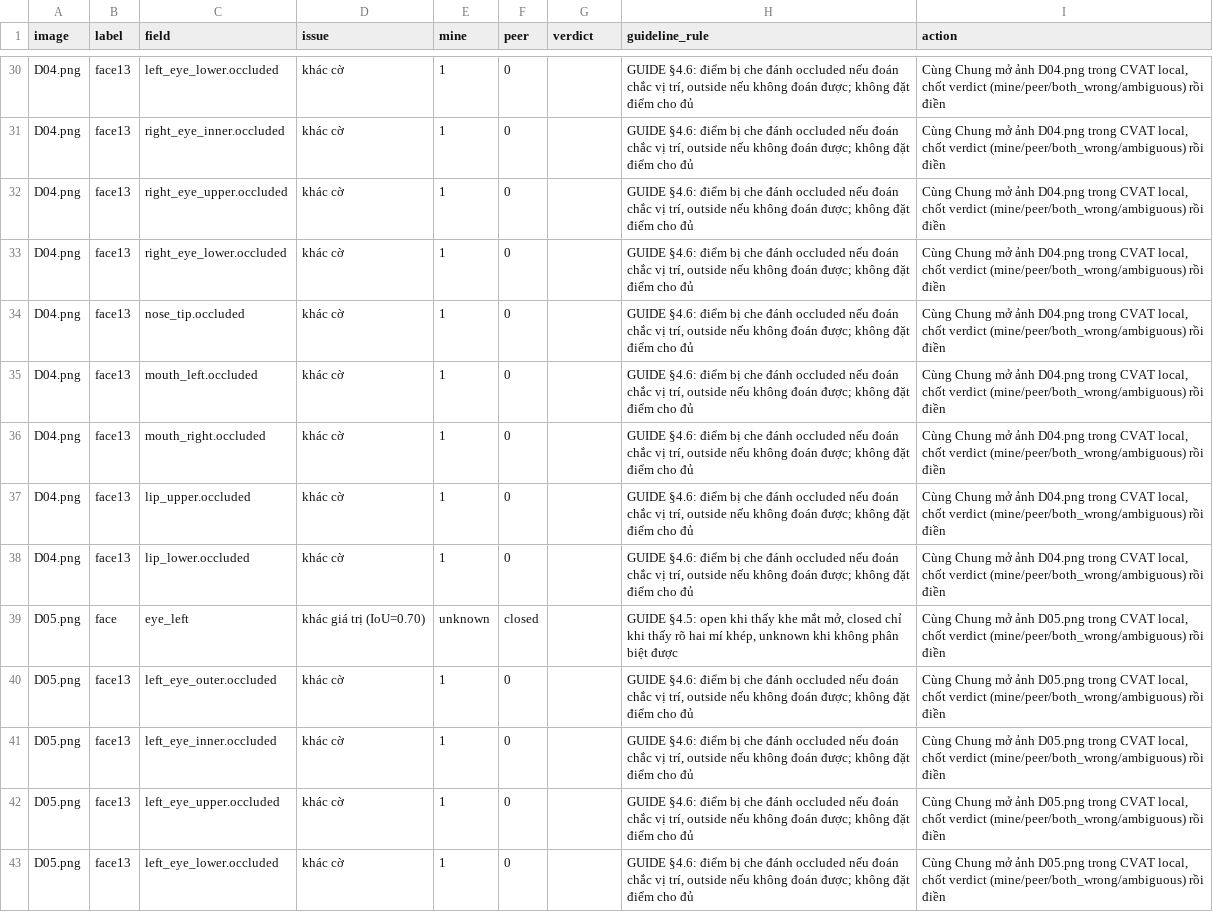
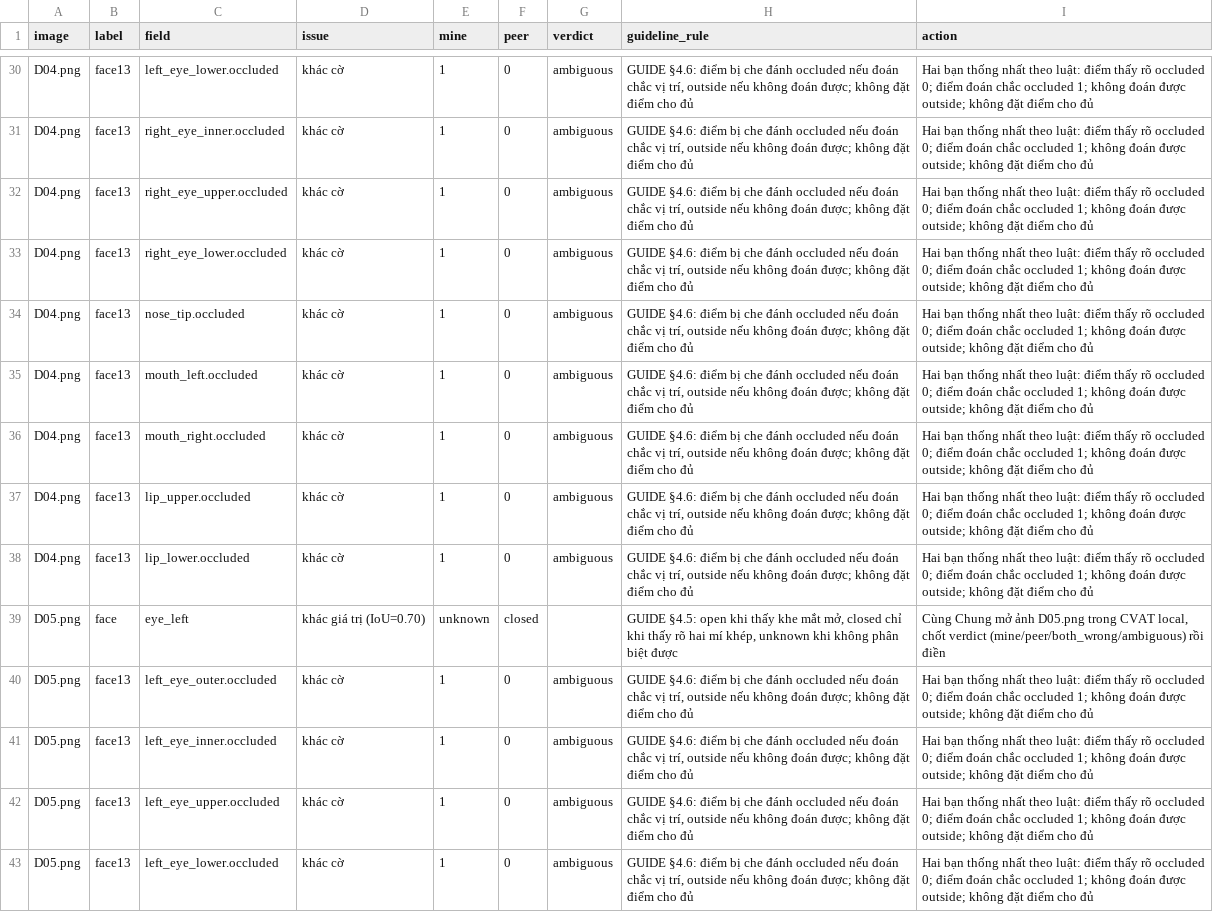
Before and after one commit to leejihoon-quant/K5-L2-DAY12-NguyenHoanThien-2A202603123-DMSOMS, a CSV file: disagreement_log.csv, drawn as a sheet; only a part is shown, gaps mark what is left out; the diff covers the shown part only; the diff names each change by its address in the sheet, - before the commit and + after, or states it on an @@ line.

```diff
--- a/disagreement_log.csv
+++ b/disagreement_log.csv
-G30:G38 (verdict): (empty)
+G30:G38 (verdict): ambiguous
-I30:I38 (action): Cùng Chung mở ảnh D04.png trong CVAT local, chốt verdict (mine/peer/both_wrong/ambiguous) rồi điền
+I30:I38 (action): Hai bạn thống nhất theo luật: điểm thấy rõ occluded 0; điểm đoán chắc occluded 1; không đoán được outside; không đặt điểm cho đủ
-G40:G43 (verdict): (empty)
+G40:G43 (verdict): ambiguous
-I40:I43 (action): Cùng Chung mở ảnh D05.png trong CVAT local, chốt verdict (mine/peer/both_wrong/ambiguous) rồi điền
+I40:I43 (action): Hai bạn thống nhất theo luật: điểm thấy rõ occluded 0; điểm đoán chắc occluded 1; không đoán được outside; không đặt điểm cho đủ
```
Also changed, not shown: 96 edited cells elsewhere in this file, 2 other files.
